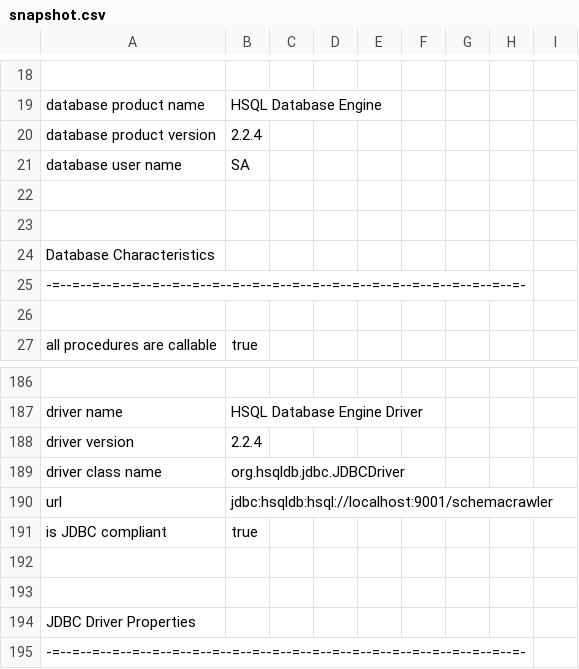
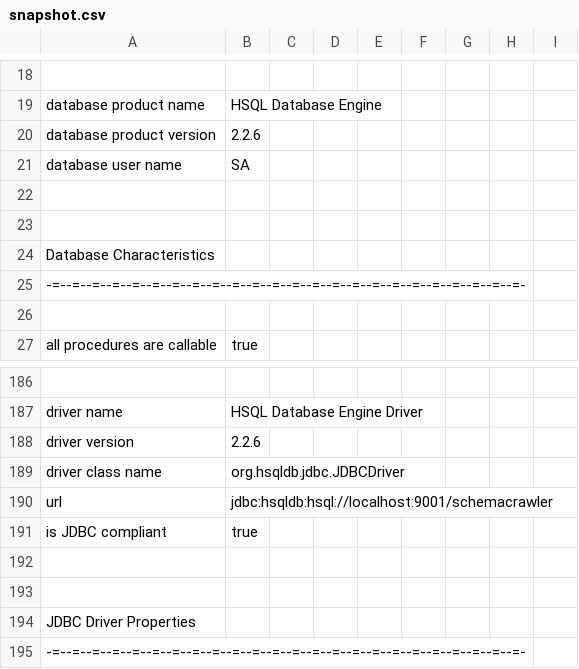
Before and after one commit to schemacrawler/SchemaCrawler, a CSV file: schemacrawler-site/src/site/resources/snapshot-examples/snapshot.csv, drawn as a sheet; only a part is shown, gaps mark what is left out; the diff names each change by its address in the sheet, - before the commit and + after, or states it on an @@ line.

Commit message:
git-svn-id: http://svn.code.sf.net/p/schemacrawler/code/trunk@2232 3243f2e7-4e1b-42d2-9742-d984016aa316

```diff
--- a/schemacrawler-site/src/site/resources/snapshot-examples/snapshot.csv
+++ b/schemacrawler-site/src/site/resources/snapshot-examples/snapshot.csv
-B20: 2.2.4
+B20: 2.2.6
-B188: 2.2.4
+B188: 2.2.6
```
Also changed, not shown: 25 other files.
